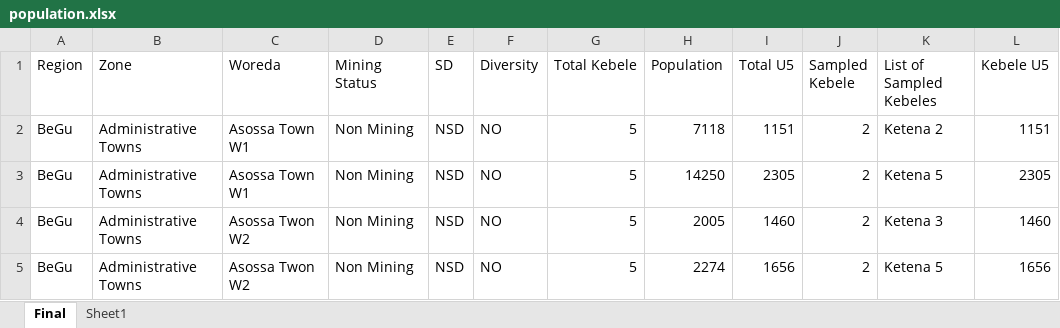
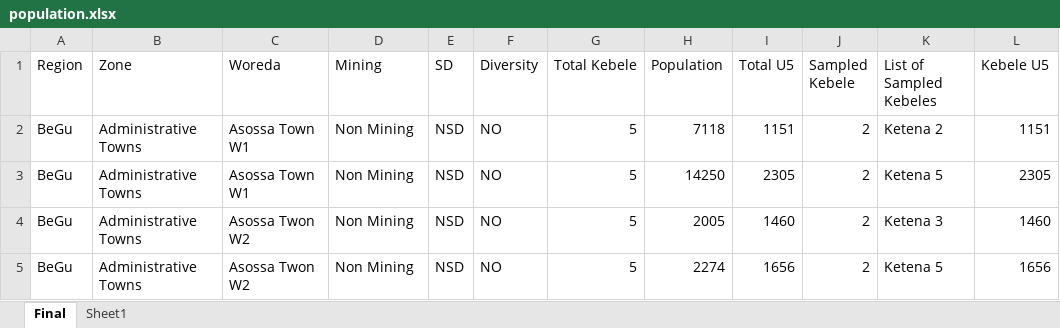
Before and after one commit to cbg11/Population-visualizer, an Excel workbook: population.xlsx, sheet Final, drawn as a sheet; only a part is shown; values as stored, in another font and other column widths than the file's, no borders; the diff names each change by its address in the sheet, - before the commit and + after, or states it on an @@ line.

Commit message:
tyui

```diff
--- a/population.xlsx (sheet Final)
+++ b/population.xlsx (sheet Final)
-D1: Mining Status
+D1: Mining
```
